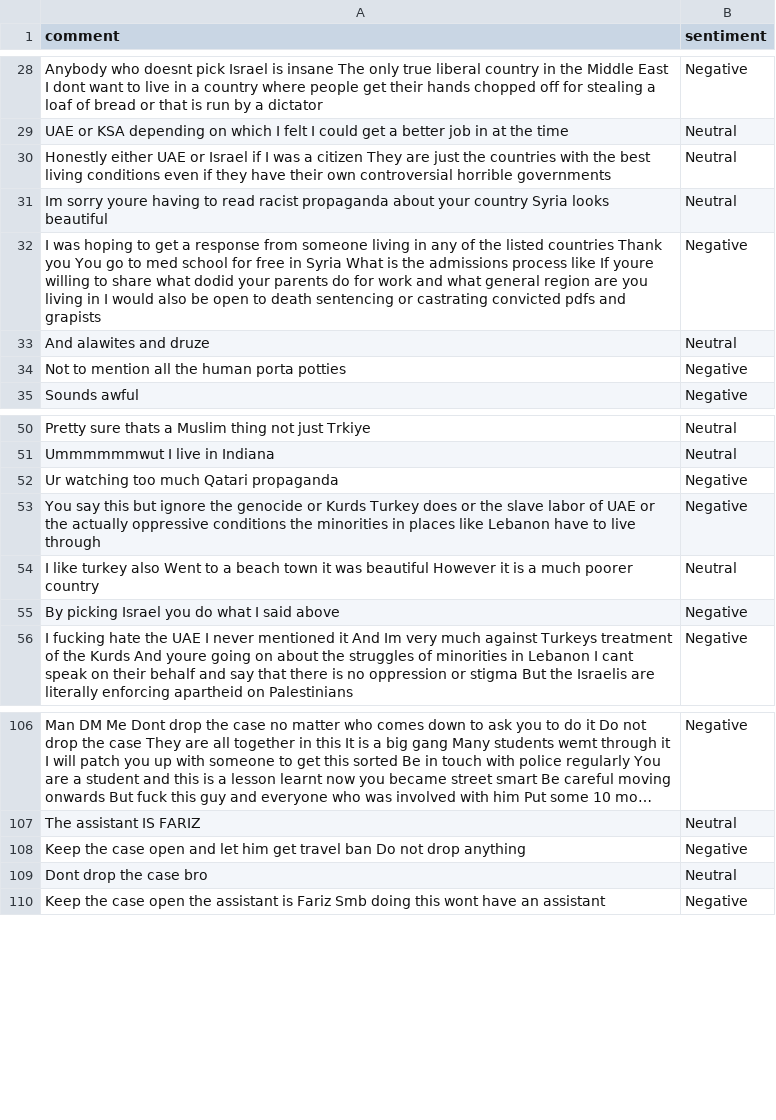
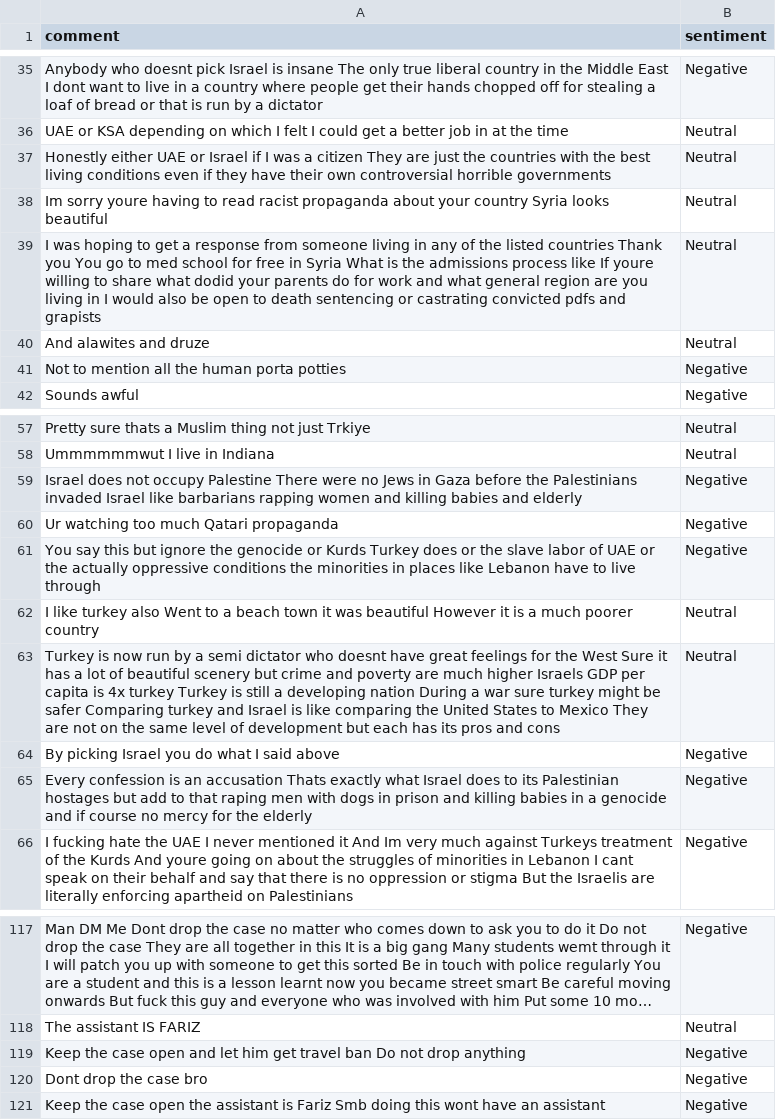
Before and after one commit to felixabraham670706/sentiment, a CSV file: sentiment.csv, drawn as a sheet; only a part is shown, gaps mark what is left out; long unchanged cells end in …; the diff covers the shown part only.

```diff
--- a/sentiment.csv
+++ b/sentiment.csv
@@ -31,3 +38,3 @@ Honestly either UAE or Israel if I was a citizen They are just the countries wit
 Im sorry youre having to read racist propaganda about your country Syria looks beautiful,Neutral
-I was hoping to get a response from someone living in any of the listed countries Thank you You go to med school for free in Syria What is the admissions process like If youre willing to share what dodid your parents do for work and what general region are you living in I would also be open to death sentencing or castrating convicted pdfs and grapists,Negative
+I was hoping to get a response from someone living in any of the listed countries Thank you You go to med school for free in Syria What is the admissions process like If youre willing to share what dodid your parents do for work and what general region are you living in I would also be open to death sentencing or castrating convicted pdfs and grapists,Neutral
 And alawites and druze,Neutral
@@ -51,2 +58,3 @@ Pretty sure thats a Muslim thing not just Trkiye,Neutral
 Ummmmmmwut I live in Indiana,Neutral
+Israel does not occupy Palestine There were no Jews in Gaza before the Palestinians invaded Israel like barbarians rapping women and killing babies and elderly,Negative
 Ur watching too much Qatari propaganda,Negative
@@ -54,3 +62,5 @@ You say this but ignore the genocide or Kurds Turkey does or the slave labor of
 I like turkey also Went to a beach town it was beautiful However it is a much poorer country,Neutral
+Turkey is now run by a semi dictator who doesnt have great feelings for the West Sure it has a lot of beautiful scenery but crime and poverty are much higher Israels GDP per capita is 4x turkey Turkey is still a developing nation During a war sure turkey might be safer Comparing turkey and Israel is like comparing the United States to Mexico They are not on the same level of development but each has its pros and cons,Neutral
 By picking Israel you do what I said above,Negative
+Every confession is an accusation Thats exactly what Israel does to its Palestinian hostages but add to that raping men with dogs in prison and killing babies in a genocide and if course no mercy for the elderly,Negative
 I fucking hate the UAE I never mentioned it And Im very much against Turkeys treatment of the Kurds And youre going on about the struggles of minorities in Lebanon I cant speak on their behalf and say that there is no oppression or stigma But the Israelis are literally enforcing apartheid on Palestinians,Negative
@@ -108,3 +119,3 @@ The assistant IS FARIZ,Neutral
 Keep the case open and let him get travel ban Do not drop anything,Negative
-Dont drop the case bro,Neutral
+Dont drop the case bro,Negative
 Keep the case open the assistant is Fariz Smb doing this wont have an assistant,Negative
```
Also changed, not shown: 8 added rows and 11 removed rows elsewhere in this file.
